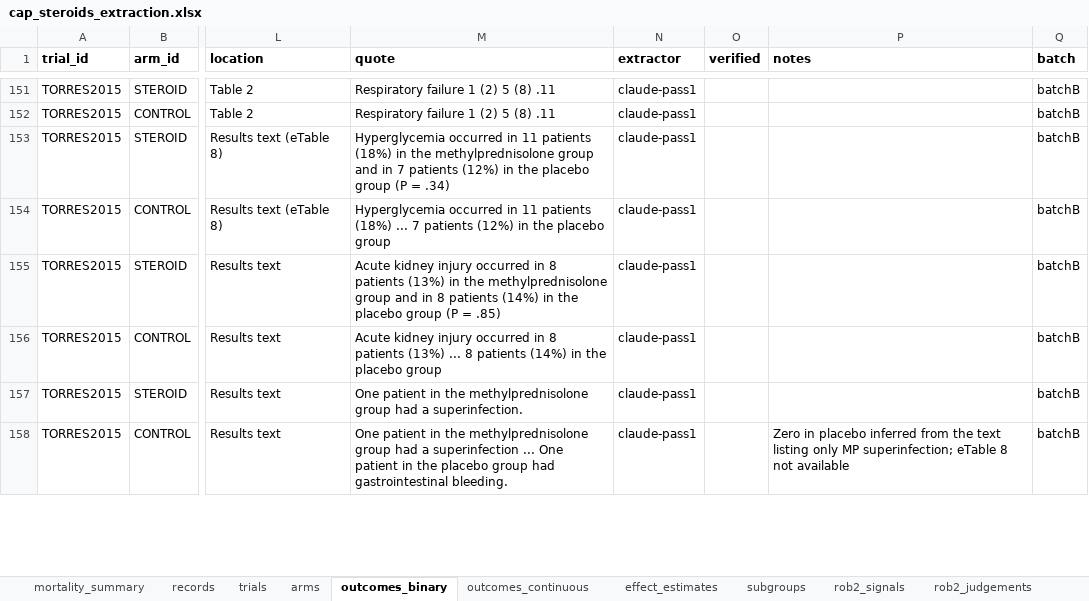
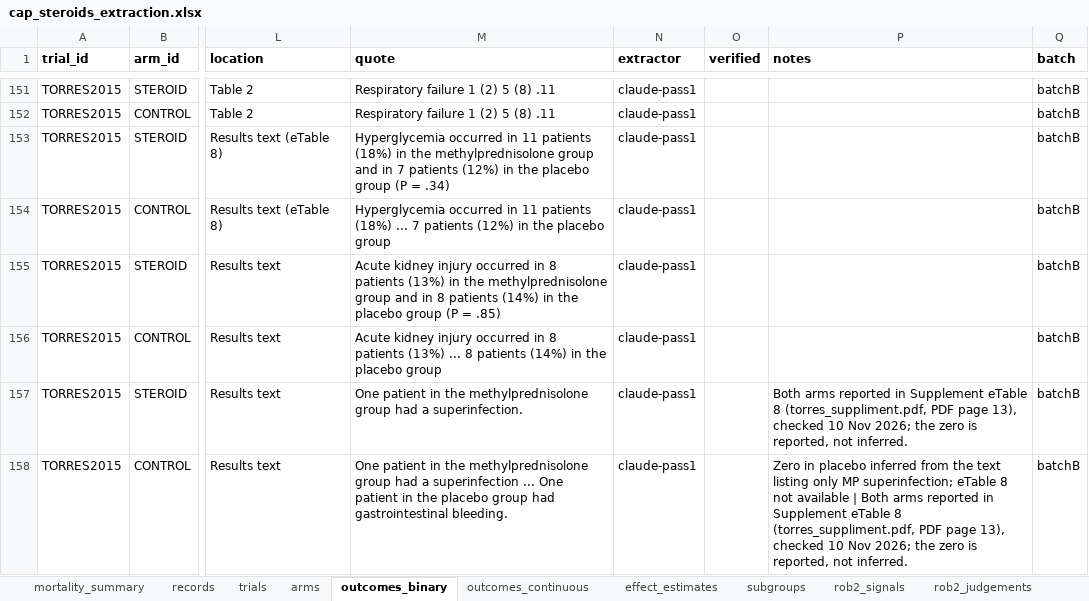
Before and after one commit to Russlewisbo/CAP-steroids, an Excel workbook: cap_steroids_extraction.xlsx, sheet outcomes_binary, drawn as a sheet; only a part is shown, gaps mark what is left out; values as stored, in another font and other column widths than the file's, no borders; the diff covers the shown part only; the diff names each change by its address in the sheet, - before the commit and + after, or states it on an @@ line.

```diff
--- a/cap_steroids_extraction.xlsx (sheet outcomes_binary)
+++ b/cap_steroids_extraction.xlsx (sheet outcomes_binary)
-P157 (notes): (empty)
+P157 (notes): Both arms reported in Supplement eTable 8 (torres_suppliment.pdf, PDF page 13), checked 10 Nov 2026; the zero is reported, not inferred.
-P158 (notes): …not available
+P158 (notes): …not available | Both arms reported in Supplement eTable 8 (torres_suppliment.pdf, PDF page 13), checked 10 Nov 2026; the zero is reported, not inferred.
```
Also changed, not shown: 4 added rows and 2 edited cells elsewhere in this sheet, sheet changelog, sheet trials, sheet mortality_summary, 35 other files.
